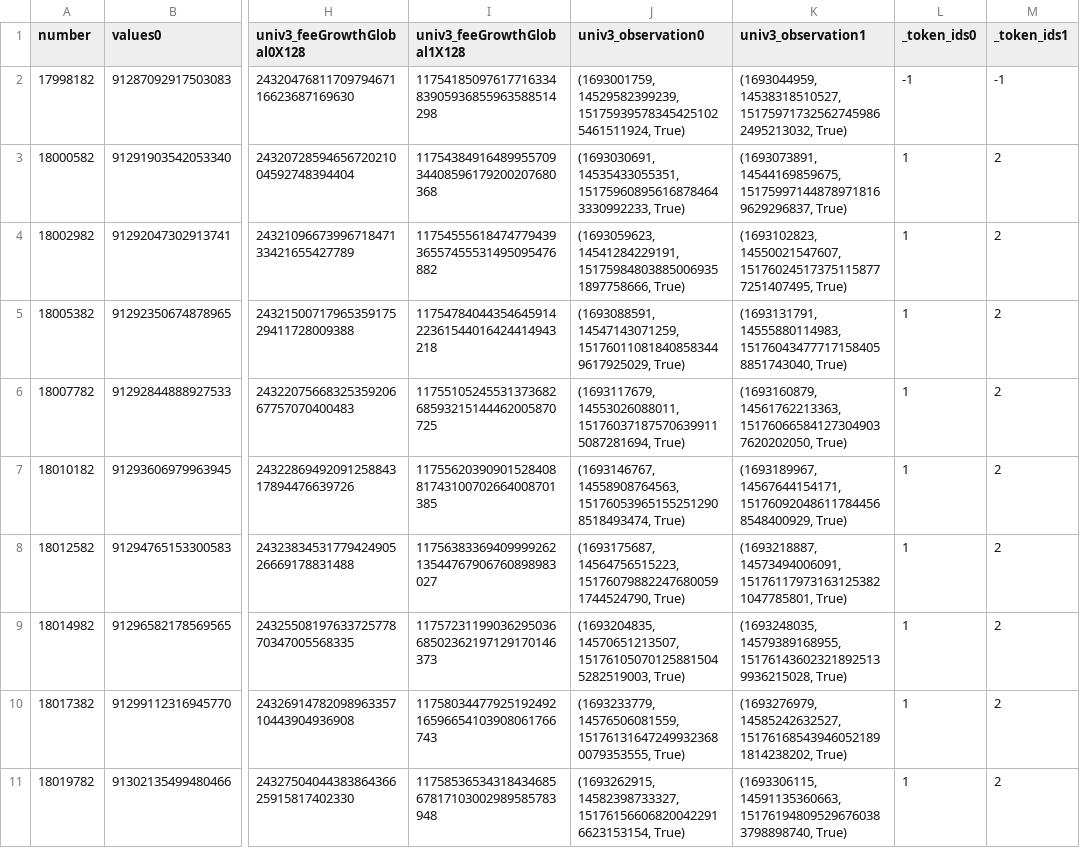
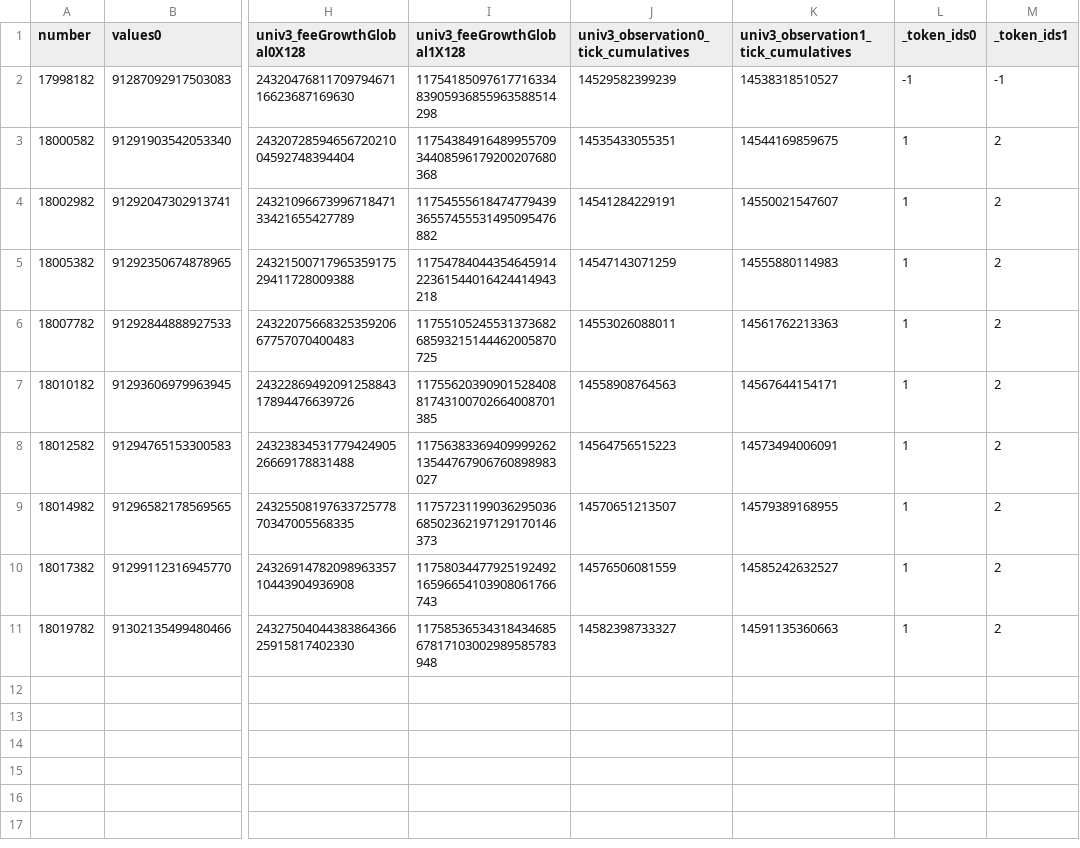
Before and after one commit to smolquants/marginal-simulations-2024-02, a CSV file: notebook/results/MarginalV1LPRunner_0x88e6A0c2dDD26FEEb64F039a2c41296FcB3f5640_17998181_19294181_2400.csv, drawn as a sheet; only a part is shown, gaps mark what is left out; the diff names each change by its address in the sheet, - before the commit and + after, or states it on an @@ line.

Commit message:
fix lp runner record observations

```diff
--- a/notebook/results/MarginalV1LPRunner_0x88e6A0c2dDD26FEEb64F039a2c41296FcB3f5640_17998181_19294181_2400.csv
+++ b/notebook/results/MarginalV1LPRunner_0x88e6A0c2dDD26FEEb64F039a2c41296FcB3f5640_17998181_19294181_2400.csv
-J1: univ3_observation0
+J1: univ3_observation0_tick_cumulatives
-K1: univ3_observation1
+K1: univ3_observation1_tick_cumulatives
-J2: (1693001759, 14529582399239, 151759395783454251025461511924, True)
+J2: 14529582399239
-K2: (1693044959, 14538318510527, 151759717325627459862495213032, True)
+K2: 14538318510527
-J3: (1693030691, 14535433055351, 151759608956168784643330992233, True)
+J3: 14535433055351
-K3: (1693073891, 14544169859675, 151759971448789718169629296837, True)
+K3: 14544169859675
-J4: (1693059623, 14541284229191, 151759848038850069351897758666, True)
+J4: 14541284229191
-K4: (1693102823, 14550021547607, 151760245173751158777251407495, True)
+K4: 14550021547607
-J5: (1693088591, 14547143071259, 151760110818408583449617925029, True)
+J5: 14547143071259
-K5: (1693131791, 14555880114983, 151760434777171584058851743040, True)
+K5: 14555880114983
-J6: (1693117679, 14553026088011, 151760371875706399115087281694, True)
+J6: 14553026088011
-K6: (1693160879, 14561762213363, 151760665841273049037620202050, True)
+K6: 14561762213363
-J7: (1693146767, 14558908764563, 151760539651552512908518493474, True)
+J7: 14558908764563
-K7: (1693189967, 14567644154171, 151760920486117844568548400929, True)
+K7: 14567644154171
-J8: (1693175687, 14564756515223, 151760798822476800591744524790, True)
+J8: 14564756515223
-K8: (1693218887, 14573494006091, 151761179731631253821047785801, True)
+K8: 14573494006091
-J9: (1693204835, 14570651213507, 151761050701258815045282519003, True)
+J9: 14570651213507
-K9: (1693248035, 14579389168955, 151761436023218925139936215028, True)
+K9: 14579389168955
-J10: (1693233779, 14576506081559, 151761316472499323680079353555, True)
+J10: 14576506081559
-K10: (1693276979, 14585242632527, 151761685439460521891814238202, True)
+K10: 14585242632527
-J11: (1693262915, 14582398733327, 151761566068200422916623153154, True)
+J11: 14582398733327
-K11: (1693306115, 14591135360663, 151761948095296760383798898740, True)
+K11: 14591135360663
```
Also changed, not shown: 1 other file.
